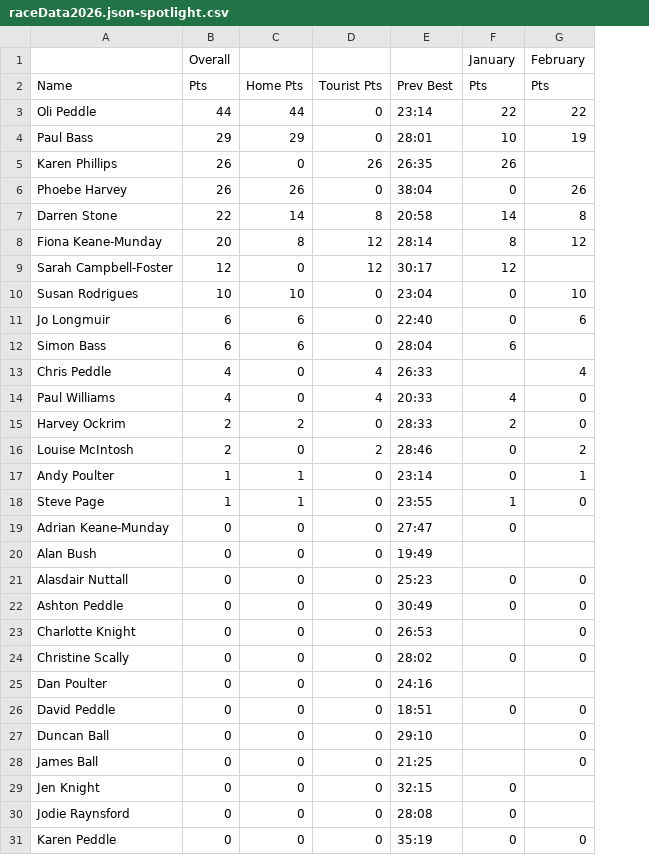
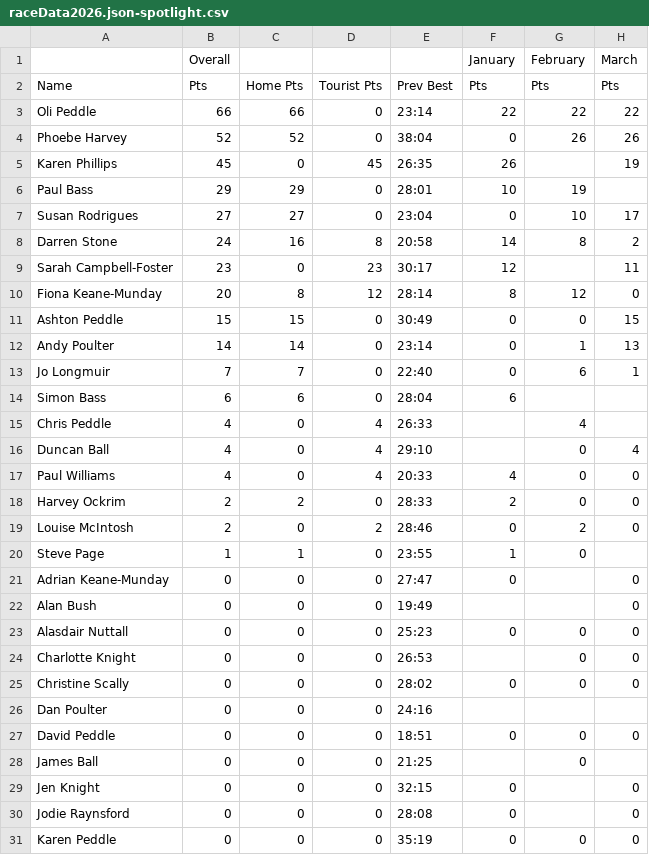
Before and after one commit to martingay1975/frimleyFlyers, a CSV file: site/res/json/raceData2026.json-spotlight.csv, drawn as a sheet; only a part is shown; removed rows and columns are numbered as before the commit, all else as after; the diff names each change by its address in the sheet, - before the commit and + after, or states it on an @@ line.

```diff
--- a/site/res/json/raceData2026.json-spotlight.csv
+++ b/site/res/json/raceData2026.json-spotlight.csv
+column H, rows 1-3: March | Pts | 22; row 8: 2; row 10: 0; row 13: 1; rows 17-31: 0 | 0 | 0 |  | 0 | 0 | 0 | 0 | 0 |  | 0 |  | 0 | 0 | 0
-B3: 44
+B3: 66
-C3: 44
+C3: 66
+row 4: Phoebe Harvey | 52 | 52 | 0 | 38:04 | 0 | 26 | 26
+row 5: Karen Phillips | 45 | 0 | 45 | 26:35 | 26 |  | 19
-row 5: Karen Phillips | 26 | 0 | 26 | 26:35 | 26
-row 6: Phoebe Harvey | 26 | 26 | 0 | 38:04 | 0 | 26
+row 7: Susan Rodrigues | 27 | 27 | 0 | 23:04 | 0 | 10 | 17
-B8: 22
+B8: 24
-C8: 14
+C8: 16
+row 9: Sarah Campbell-Foster | 23 | 0 | 23 | 30:17 | 12 |  | 11
-row 9: Sarah Campbell-Foster | 12 | 0 | 12 | 30:17 | 12
-row 10: Susan Rodrigues | 10 | 10 | 0 | 23:04 | 0 | 10
+row 11: Ashton Peddle | 15 | 15 | 0 | 30:49 | 0 | 0 | 15
+row 12: Andy Poulter | 14 | 14 | 0 | 23:14 | 0 | 1 | 13
-B13: 6
+B13: 7
-C13: 6
+C13: 7
+row 16: Duncan Ball | 4 | 0 | 4 | 29:10 |  | 0 | 4
-row 17: Andy Poulter | 1 | 1 | 0 | 23:14 | 0 | 1
-row 22: Ashton Peddle | 0 | 0 | 0 | 30:49 | 0 | 0
-row 27: Duncan Ball | 0 | 0 | 0 | 29:10 |  | 0
```
Also changed, not shown: site/res/json/byMilestone.csv, site/res/json/byParkrunCount.csv, 38 other files.
